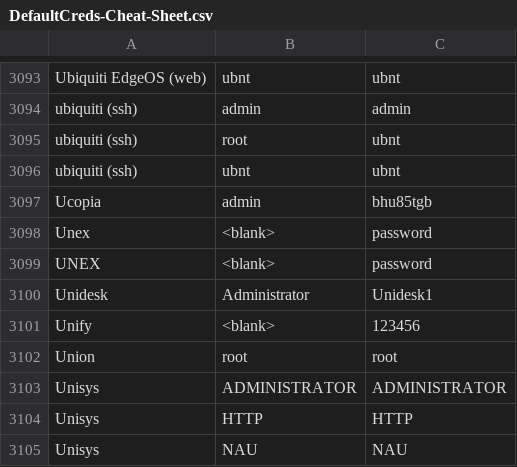
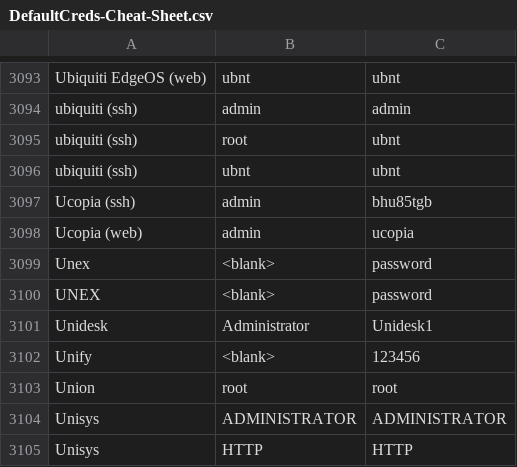
Before and after one commit to ihebski/DefaultCreds-cheat-sheet, a CSV file: DefaultCreds-Cheat-Sheet.csv, drawn as a sheet; only a part is shown, gaps mark what is left out; the shorter side is filled out with more unchanged rows.

Commit message:
Ucopia: update default credentials

```diff
--- a/DefaultCreds-Cheat-Sheet.csv
+++ b/DefaultCreds-Cheat-Sheet.csv
@@ -3096,3 +3096,4 @@ ubiquiti (ssh),root,ubnt
 ubiquiti (ssh),ubnt,ubnt
-Ucopia,admin,bhu85tgb
+Ucopia (ssh),admin,bhu85tgb
+Ucopia (web),admin,ucopia
 Unex,<blank>,password
```
